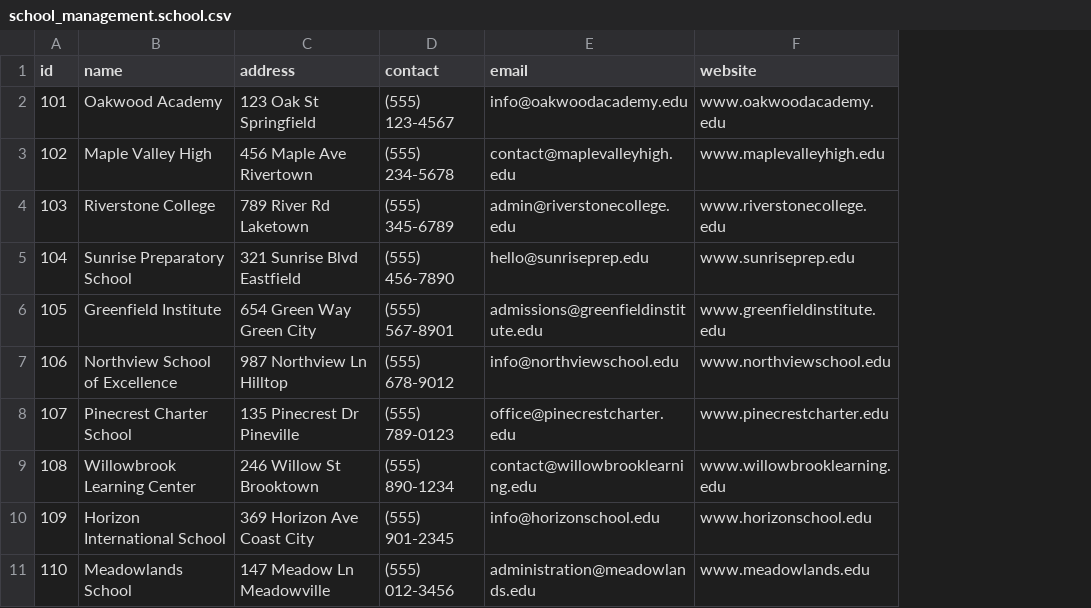
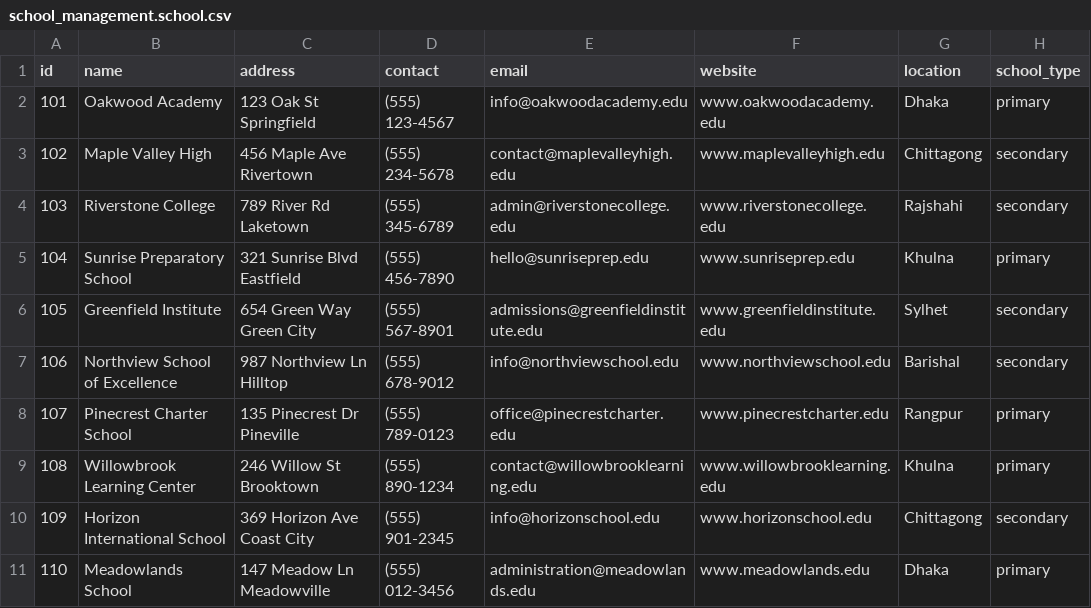
Before and after one commit to shamim-hossen-razu/school_management, a CSV file: school_management/data/school_management.school.csv, drawn as a sheet; the diff names each change by its address in the sheet, - before the commit and + after, or states it on an @@ line.

```diff
--- a/school_management/data/school_management.school.csv
+++ b/school_management/data/school_management.school.csv
+column G (location), rows 2-11: Dhaka | Chittagong | Rajshahi | Khulna | Sylhet | Barishal | Rangpur | Khulna | Chittagong | Dhaka
+column H (school_type), rows 2-11: primary | secondary | secondary | primary | secondary | secondary | primary | primary | secondary | primary
```
Also changed, not shown: 3 other files.
